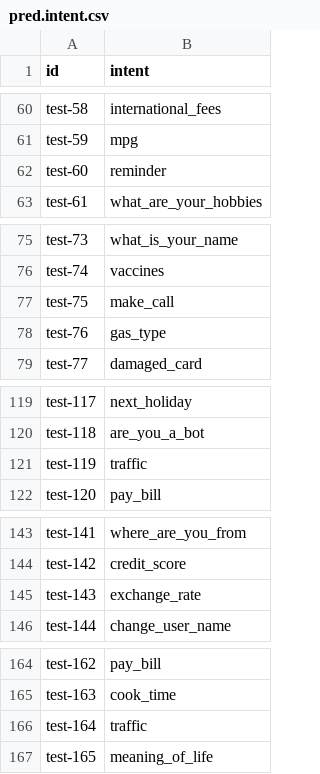
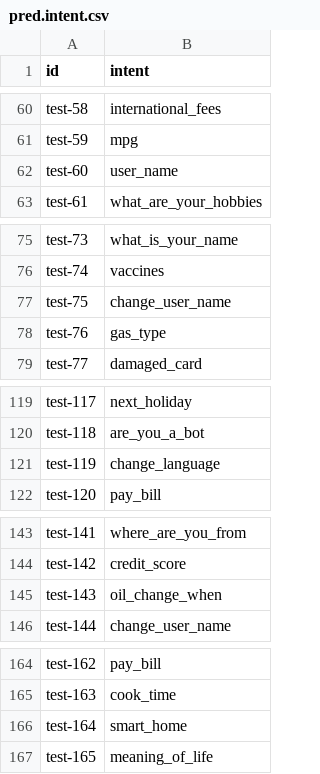
Before and after one commit to leon123858/ADL2022, a CSV file: HW1/pred.intent.csv, drawn as a sheet; only a part is shown, gaps mark what is left out; the diff covers the shown part only.

Commit message:
intent with 88% acc

```diff
--- a/HW1/pred.intent.csv
+++ b/HW1/pred.intent.csv
@@ -61,3 +61,3 @@ test-58,international_fees
 test-59,mpg
-test-60,reminder
+test-60,user_name
 test-61,what_are_your_hobbies
@@ -76,3 +76,3 @@ test-73,what_is_your_name
 test-74,vaccines
-test-75,make_call
+test-75,change_user_name
 test-76,gas_type
@@ -120,3 +120,3 @@ test-117,next_holiday
 test-118,are_you_a_bot
-test-119,traffic
+test-119,change_language
 test-120,pay_bill
@@ -144,3 +144,3 @@ test-141,where_are_you_from
 test-142,credit_score
-test-143,exchange_rate
+test-143,oil_change_when
 test-144,change_user_name
@@ -165,3 +165,3 @@ test-162,pay_bill
 test-163,cook_time
-test-164,traffic
+test-164,smart_home
 test-165,meaning_of_life
```
Also changed, not shown: 56 edited cells elsewhere in this file, 2 other files.
